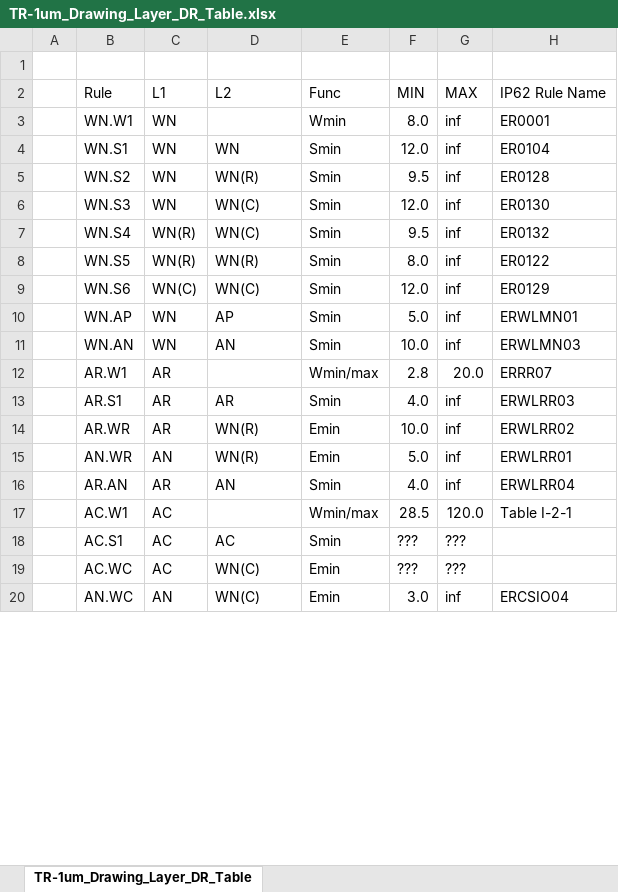
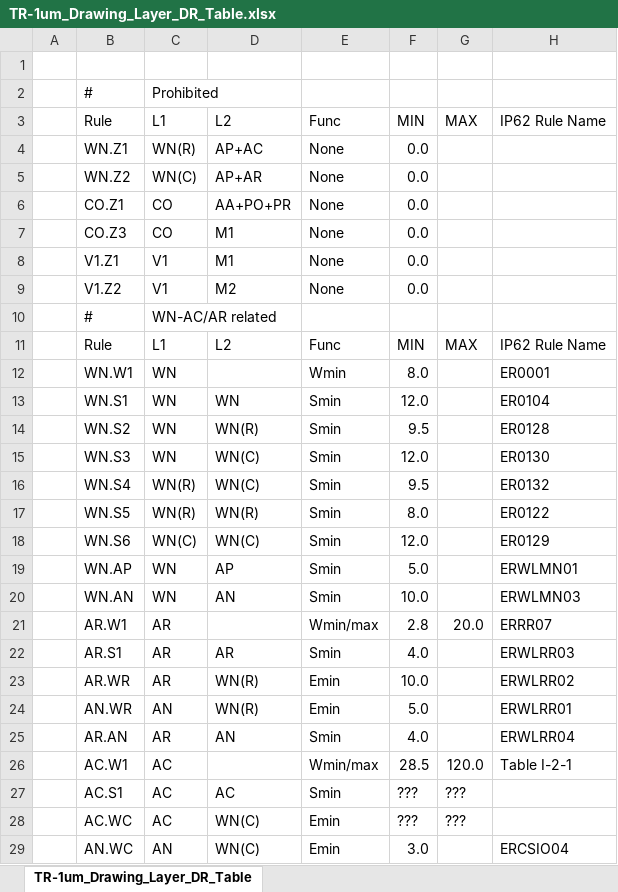
Before and after one commit to d-m-bailey/TR-1um, an Excel workbook: Document/Layer_Tables/TR-1um_Drawing_Layer_DR_Table.xlsx, sheet TR-1um_Drawing_Layer_DR_Table, drawn as a sheet; only a part is shown; values as stored, in another font and other column widths than the file's, no cell formats; charts and pictures not drawn; addresses are those after the commit; the diff covers the shown part only; the diff names each change by its address in the sheet, - before the commit and + after, or states it on an @@ line.

```diff
--- a/Document/Layer_Tables/TR-1um_Drawing_Layer_DR_Table.xlsx (sheet TR-1um_Drawing_Layer_DR_Table)
+++ b/Document/Layer_Tables/TR-1um_Drawing_Layer_DR_Table.xlsx (sheet TR-1um_Drawing_Layer_DR_Table)
+row 2:  | # | Prohibited
+row 4:  | WN.Z1 | WN(R) | AP+AC | None | 0.0
+row 5:  | WN.Z2 | WN(C) | AP+AR | None | 0.0
+row 6:  | CO.Z1 | CO | AA+PO+PR | None | 0.0
+row 7:  | CO.Z3 | CO | M1 | None | 0.0
+row 8:  | V1.Z1 | V1 | M1 | None | 0.0
+row 9:  | V1.Z2 | V1 | M2 | None | 0.0
+row 10:  | # | WN-AC/AR related
@@ row 96 moved to row 11: Rule @@
-G12:G20: inf
+G12:G20: (empty)
-G22:G25: inf
+G22:G25: (empty)
-G29: inf
+G29: (empty)
```
Also changed, not shown: 6 added rows, 10 removed rows and 78 edited cells elsewhere in this sheet, cell formats, charts or pictures, 10 other files.
